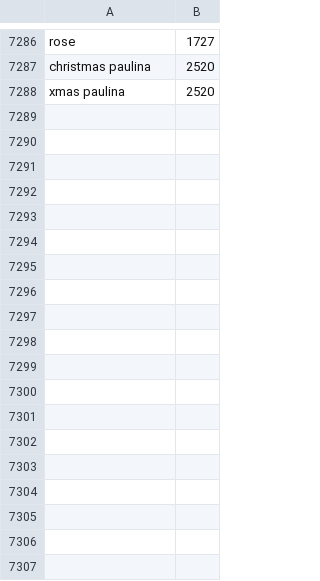
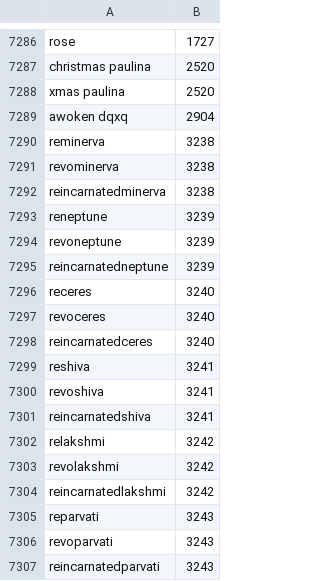
Before and after one commit to hyunghoseo/pad_bot, a CSV file: dump.csv, drawn as a sheet; only a part is shown, gaps mark what is left out; the diff names each change by its address in the sheet, - before the commit and + after, or states it on an @@ line.

```diff
--- a/dump.csv
+++ b/dump.csv
+row 7289: awoken dqxq | 2904
+row 7290: reminerva | 3238
+row 7291: revominerva | 3238
+row 7292: reincarnatedminerva | 3238
+row 7293: reneptune | 3239
+row 7294: revoneptune | 3239
+row 7295: reincarnatedneptune | 3239
+row 7296: receres | 3240
+row 7297: revoceres | 3240
+row 7298: reincarnatedceres | 3240
+row 7299: reshiva | 3241
+row 7300: revoshiva | 3241
+row 7301: reincarnatedshiva | 3241
+row 7302: relakshmi | 3242
+row 7303: revolakshmi | 3242
+row 7304: reincarnatedlakshmi | 3242
+row 7305: reparvati | 3243
+row 7306: revoparvati | 3243
+row 7307: reincarnatedparvati | 3243
```
Also changed, not shown: 6 other files.
